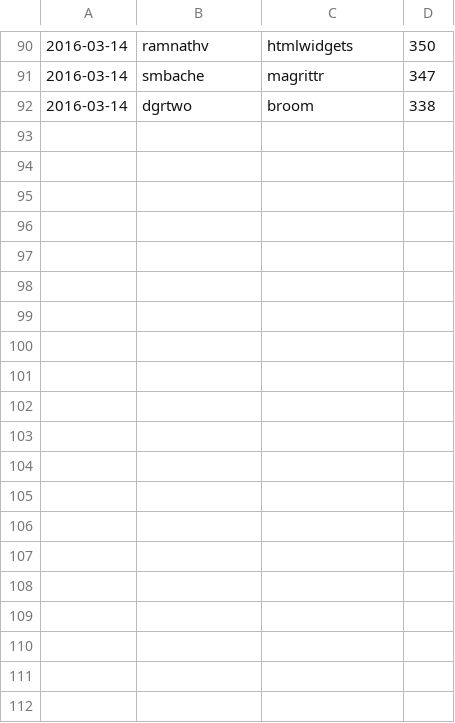
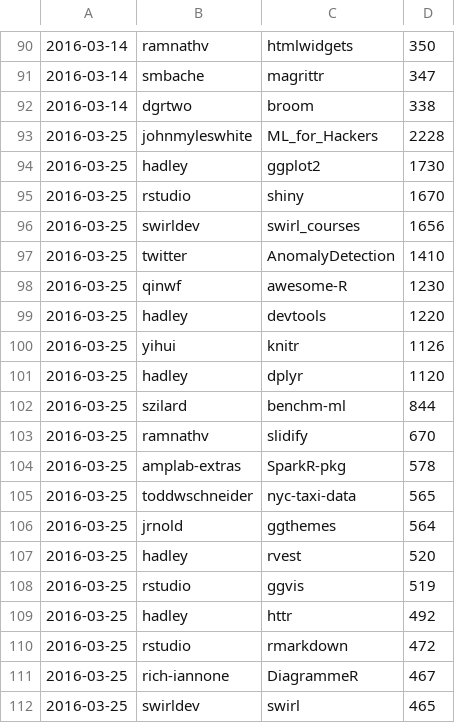
Before and after one commit to qinwf/awesome-R, a CSV file: all_time.csv, drawn as a sheet; only a part is shown, gaps mark what is left out; the diff covers the shown part only.

```diff
--- a/all_time.csv
+++ b/all_time.csv
@@ -92 +92,21 @@
 "2016-03-14","dgrtwo","broom","338"
+"2016-03-25","johnmyleswhite","ML_for_Hackers","2228"
+"2016-03-25","hadley","ggplot2","1730"
+"2016-03-25","rstudio","shiny","1670"
+"2016-03-25","swirldev","swirl_courses","1656"
+"2016-03-25","twitter","AnomalyDetection","1410"
+"2016-03-25","qinwf","awesome-R","1230"
+"2016-03-25","hadley","devtools","1220"
+"2016-03-25","yihui","knitr","1126"
+"2016-03-25","hadley","dplyr","1120"
+"2016-03-25","szilard","benchm-ml","844"
+"2016-03-25","ramnathv","slidify","670"
+"2016-03-25","amplab-extras","SparkR-pkg","578"
+"2016-03-25","toddwschneider","nyc-taxi-data","565"
+"2016-03-25","jrnold","ggthemes","564"
+"2016-03-25","hadley","rvest","520"
+"2016-03-25","rstudio","ggvis","519"
+"2016-03-25","hadley","httr","492"
+"2016-03-25","rstudio","rmarkdown","472"
+"2016-03-25","rich-iannone","DiagrammeR","467"
+"2016-03-25","swirldev","swirl","465"
```
Also changed, not shown: 10 added rows elsewhere in this file, trending.csv, 1 other file.
